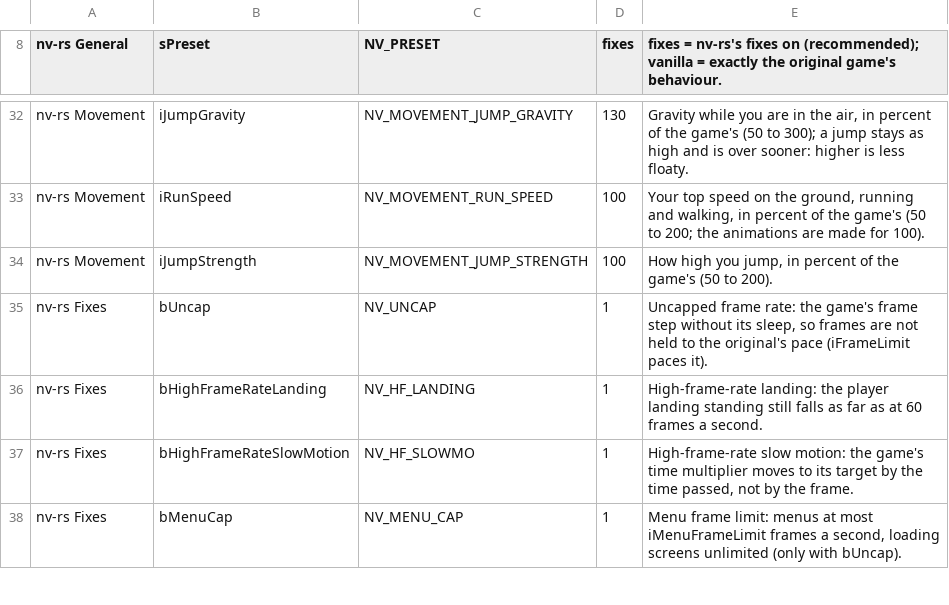
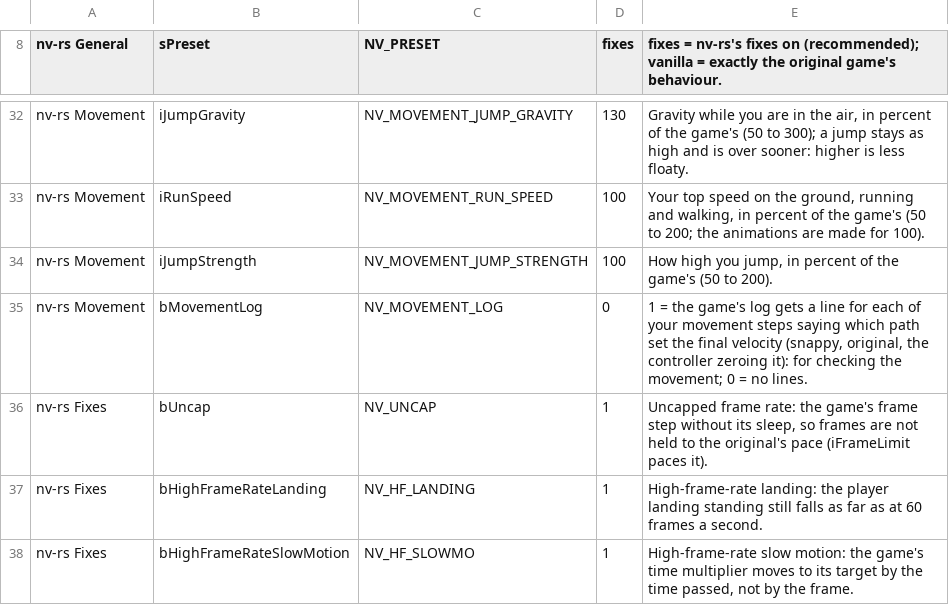
Before and after one commit to Lhomer/nv-rs, a TSV file: crates/host/data/game_ini.tsv, drawn as a sheet; only a part is shown, gaps mark what is left out; the shorter side is filled out with more unchanged rows; the diff names each change by its address in the sheet, - before the commit and + after, or states it on an @@ line.

```diff
--- a/crates/host/data/game_ini.tsv
+++ b/crates/host/data/game_ini.tsv
+row 35: nv-rs Movement | bMovementLog | NV_MOVEMENT_LOG | 0 | 1 = the game's log gets a line for each of your movement steps saying which path set the final velocity (snappy, original, the controller zeroing it): for checking the movement; 0 = no lines.
```
Also changed, not shown: crates/engine-core/data/overridable.tsv, 8 other files.
